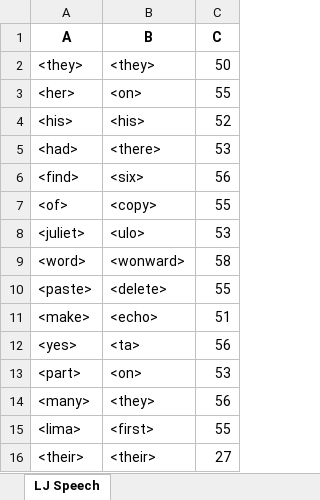
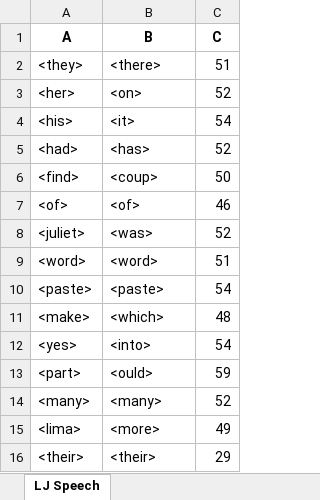
Before and after one commit to dshah1901/P4P-Transformer-ASR-for-Dysarthric-Spech, an Excel workbook: ASR Results.xlsx, sheet LJ Speech, drawn as a sheet; values as stored, in another font and other column widths than the file's, no borders; the diff names each change by its address in the sheet, - before the commit and + after, or states it on an @@ line.

```diff
--- a/ASR Results.xlsx (sheet LJ Speech)
+++ b/ASR Results.xlsx (sheet LJ Speech)
-B2 (B): <they>
+B2 (B): <there>
-C2 (C): 50
+C2 (C): 51
-C3 (C): 55
+C3 (C): 52
-B4 (B): <his>
+B4 (B): <it>
-C4 (C): 52
+C4 (C): 54
-B5 (B): <there>
+B5 (B): <has>
-C5 (C): 53
+C5 (C): 52
-B6 (B): <six>
+B6 (B): <coup>
-C6 (C): 56
+C6 (C): 50
-B7 (B): <copy>
+B7 (B): <of>
-C7 (C): 55
+C7 (C): 46
-B8 (B): <ulo>
+B8 (B): <was>
-C8 (C): 53
+C8 (C): 52
-B9 (B): <wonward>
+B9 (B): <word>
-C9 (C): 58
+C9 (C): 51
-B10 (B): <delete>
+B10 (B): <paste>
-C10 (C): 55
+C10 (C): 54
-B11 (B): <echo>
+B11 (B): <which>
-C11 (C): 51
+C11 (C): 48
-B12 (B): <ta>
+B12 (B): <into>
-C12 (C): 56
+C12 (C): 54
-B13 (B): <on>
+B13 (B): <ould>
-C13 (C): 53
+C13 (C): 59
-B14 (B): <they>
+B14 (B): <many>
-C14 (C): 56
+C14 (C): 52
-B15 (B): <first>
+B15 (B): <more>
-C15 (C): 55
+C15 (C): 49
-C16 (C): 27
+C16 (C): 29
```
Also changed, not shown: Epoch Accuracy.xlsx, 4 other files.
